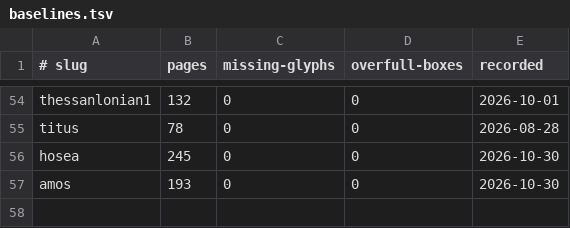
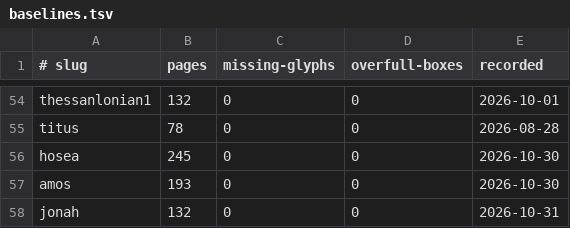
Before and after one commit to jimxzai/pubhub, a TSV file: .claude/skills/eat-bible/baselines.tsv, drawn as a sheet; only a part is shown, gaps mark what is left out.

```diff
--- a/.claude/skills/eat-bible/baselines.tsv
+++ b/.claude/skills/eat-bible/baselines.tsv
@@ -57 +57,2 @@ hosea	245	0	0	2026-10-30
 amos	193	0	0	2026-10-30
+jonah	132	0	0	2026-10-31
```
